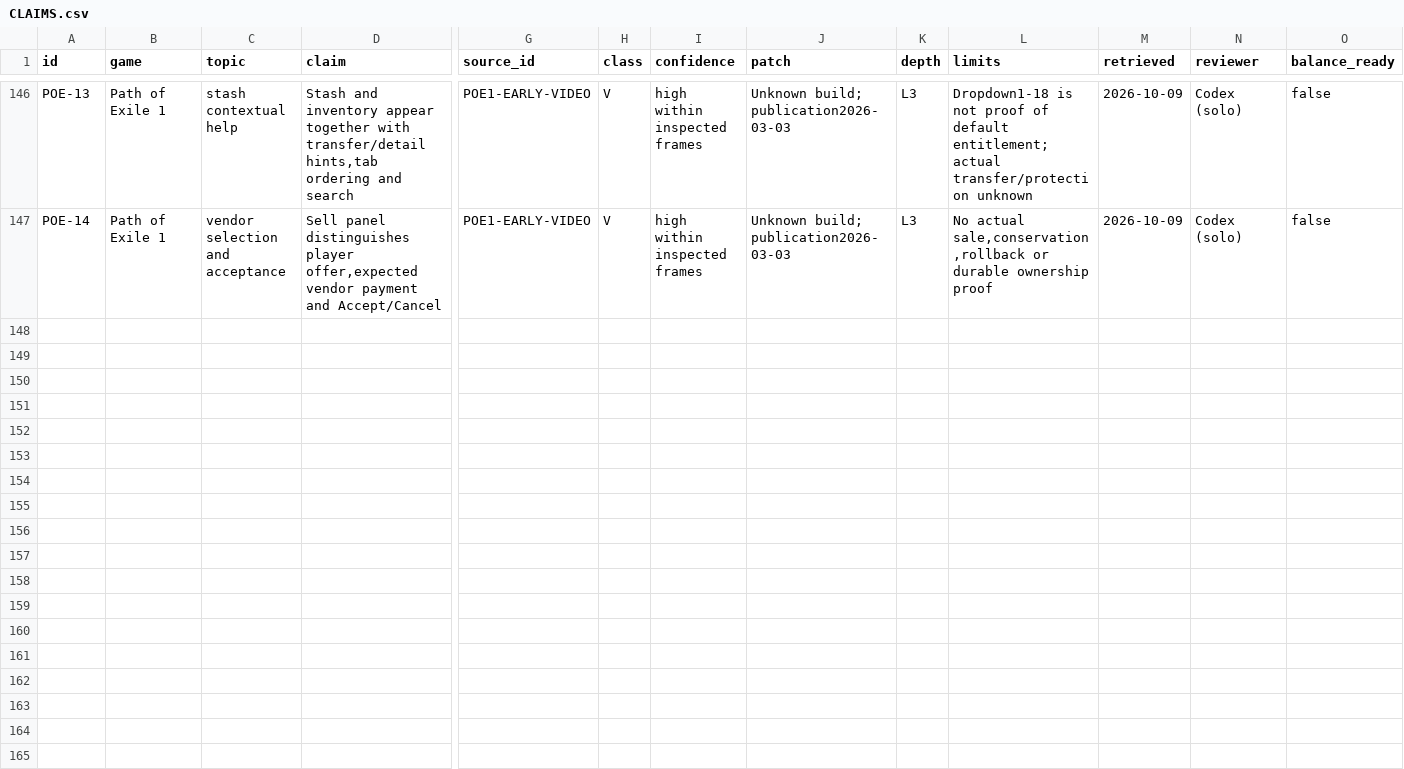
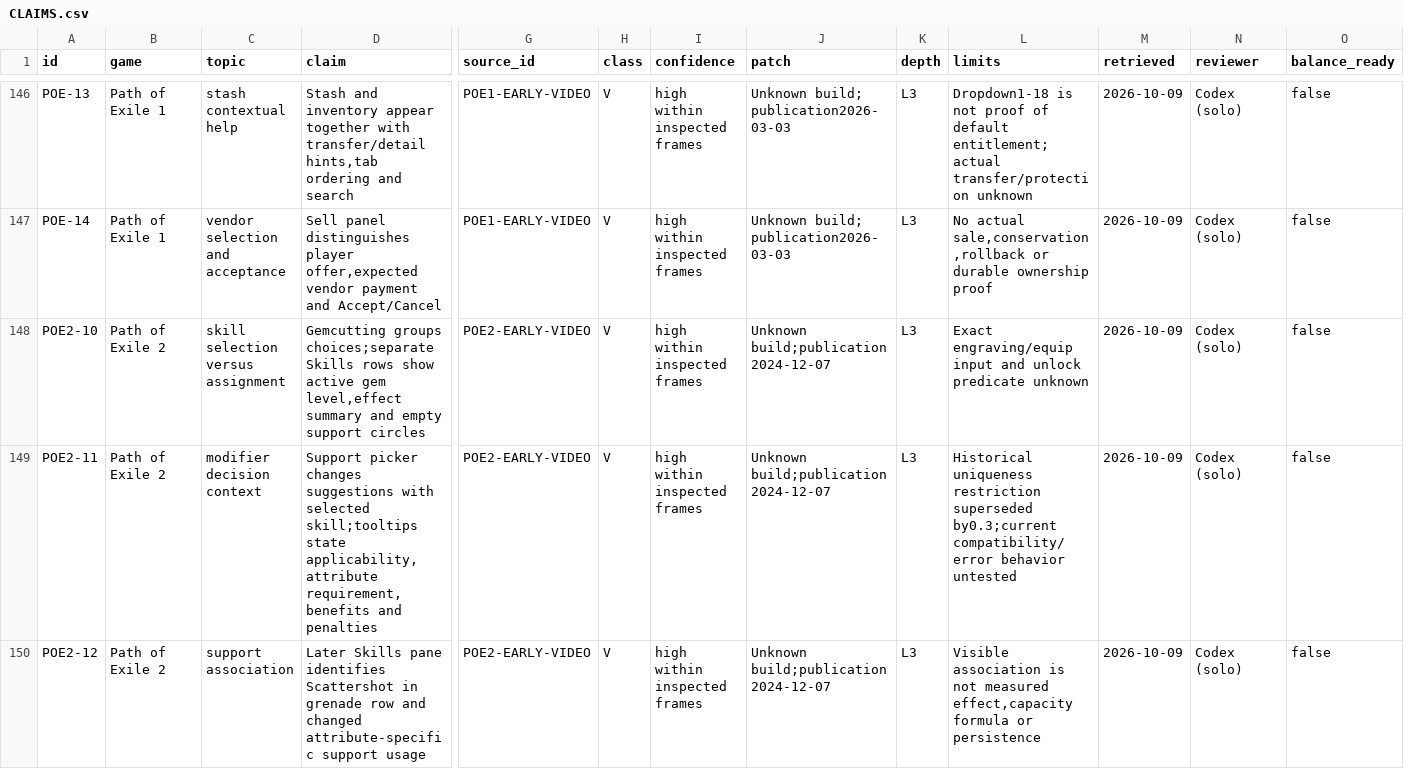
Before and after one commit to jenteverpaelen/dungeongame, a CSV file: docs/research/v2/CLAIMS.csv, drawn as a sheet; only a part is shown, gaps mark what is left out; rows hold the shown columns only; the diff covers the shown part only; the diff names each change by its address in the sheet, - before the commit and + after, or states it on an @@ line.

```diff
--- a/docs/research/v2/CLAIMS.csv
+++ b/docs/research/v2/CLAIMS.csv
+row 148: POE2-10 | Path of Exile 2 | skill selection versus assignment | Gemcutting groups choices;separate Skills rows show active gem level,effect summary and empty support circles | POE2-EARLY-VIDEO | V | high within inspected frames | Unknown build;publication2024-12-07 | L3 | Exact engraving/equip input and unlock predicate unknown | 2026-10-09 | Codex (solo) | false
+row 149: POE2-11 | Path of Exile 2 | modifier decision context | Support picker changes suggestions with selected skill;tooltips state applicability,attribute requirement,benefits and penalties | POE2-EARLY-VIDEO | V | high within inspected frames | Unknown build;publication2024-12-07 | L3 | Historical uniqueness restriction superseded by0.3;current compatibility/error behavior untested | 2026-10-09 | Codex (solo) | false
+row 150: POE2-12 | Path of Exile 2 | support association | Later Skills pane identifies Scattershot in grenade row and changed attribute-specific support usage | POE2-EARLY-VIDEO | V | high within inspected frames | Unknown build;publication2024-12-07 | L3 | Visible association is not measured effect,capacity formula or persistence | 2026-10-09 | Codex (solo) | false
```
Also changed, not shown: 2 added rows elsewhere in this file, docs/research/v2/SOURCES.csv, docs/research/v2/UI-ATLAS.csv, 17 other files.
